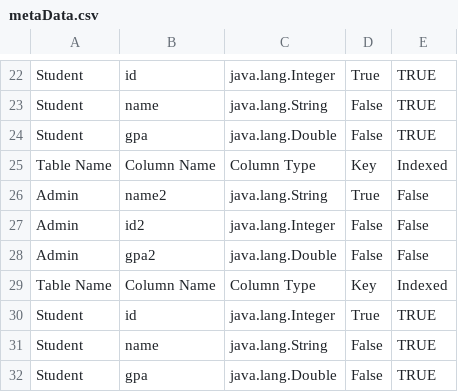
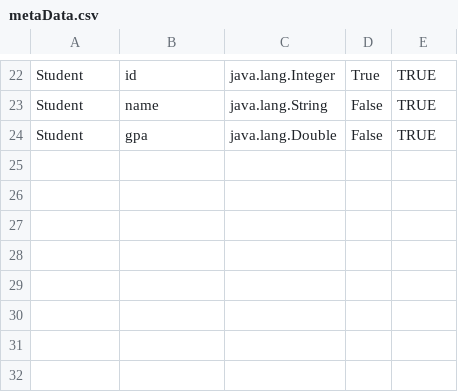
Before and after one commit to YoussefFathi/DB2, a CSV file: Mashayet/data/metaData.csv, drawn as a sheet; only a part is shown, gaps mark what is left out; the diff names each change by its address in the sheet, - before the commit and + after, or states it on an @@ line.

```diff
--- a/Mashayet/data/metaData.csv
+++ b/Mashayet/data/metaData.csv
-row 25: Table Name | Column Name | Column Type | Key | Indexed
-row 26: Admin | name2 | java.lang.String | True | False
-row 27: Admin | id2 | java.lang.Integer | False | False
-row 28: Admin | gpa2 | java.lang.Double | False | False
-row 29: Table Name | Column Name | Column Type | Key | Indexed
-row 30: Student | id | java.lang.Integer | True | TRUE
-row 31: Student | name | java.lang.String | False | TRUE
-row 32: Student | gpa | java.lang.Double | False | TRUE
```
Also changed, not shown: 17 other files.
